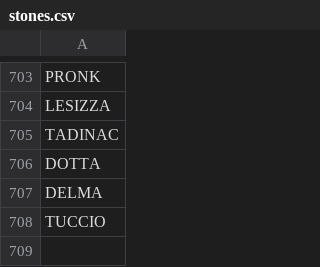
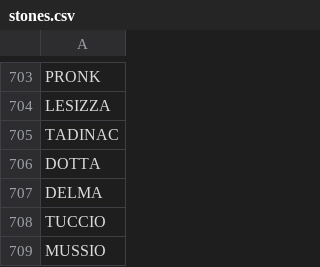
Before and after one commit to stonelore/stone, a CSV file: _data/stones.csv, drawn as a sheet; only a part is shown, gaps mark what is left out.

Commit message:
Append

```diff
--- a/_data/stones.csv
+++ b/_data/stones.csv
@@ -708 +708,2 @@ DELMA
 TUCCIO
+MUSSIO
```
